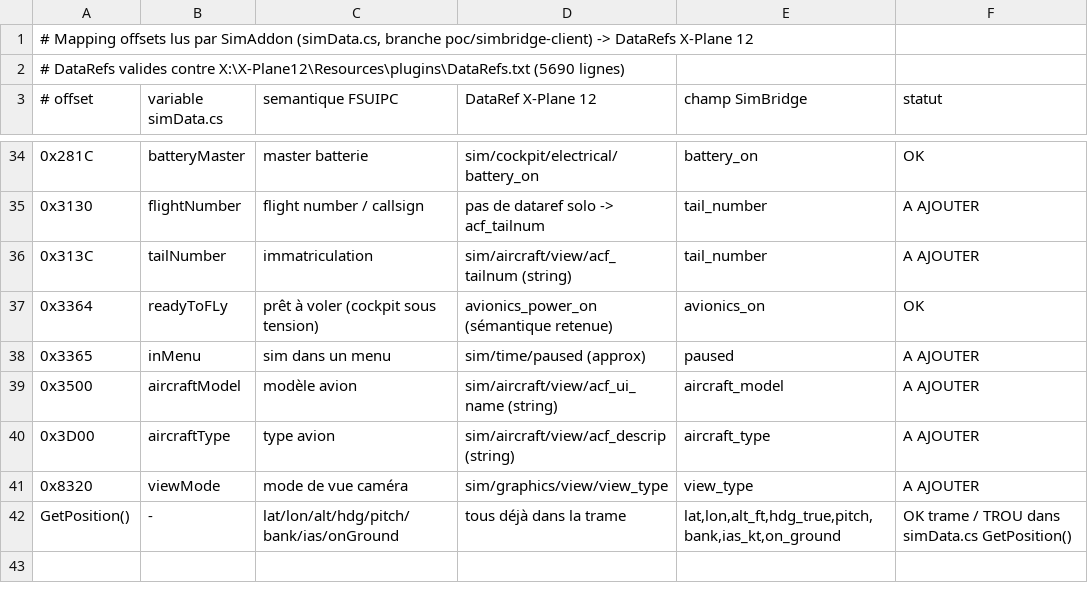
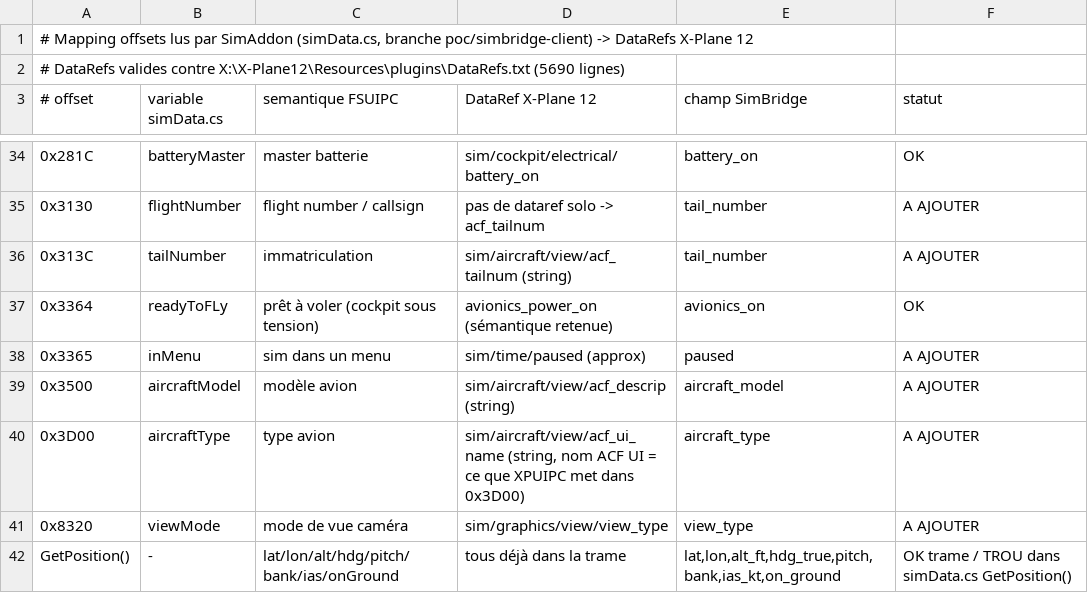
Before and after one commit to Skall34/simweb, a TSV file: simbridge/offsets/simaddon-offsets-mapping.tsv, drawn as a sheet; only a part is shown, gaps mark what is left out.

Commit message:
PoC SimBridge : aircraft_type <- acf_ui_name (identique a XPUIPC 0x3D00, cle de planesdb.json)
acf_descrip donnait la description, pas le nom ACF vu dans l'UI ; les associations
immat de la base locale (planesdb.json) ne matchaient plus en mode bridge.

Generated by Mistral Vibe.
Co-Authored-By: Mistral Vibe <vibe@mistral.ai>

```diff
--- a/simbridge/offsets/simaddon-offsets-mapping.tsv
+++ b/simbridge/offsets/simaddon-offsets-mapping.tsv
@@ -38,4 +38,4 @@
 0x3365	inMenu	sim dans un menu	sim/time/paused (approx)	paused	A AJOUTER
-0x3500	aircraftModel	modèle avion	sim/aircraft/view/acf_ui_name (string)	aircraft_model	A AJOUTER
-0x3D00	aircraftType	type avion	sim/aircraft/view/acf_descrip (string)	aircraft_type	A AJOUTER
+0x3500	aircraftModel	modèle avion	sim/aircraft/view/acf_descrip (string)	aircraft_model	A AJOUTER
+0x3D00	aircraftType	type avion	sim/aircraft/view/acf_ui_name (string, nom ACF UI = ce que XPUIPC met dans 0x3D00)	aircraft_type	A AJOUTER
 0x8320	viewMode	mode de vue caméra	sim/graphics/view/view_type	view_type	A AJOUTER
```
Also changed, not shown: 1 other file.
